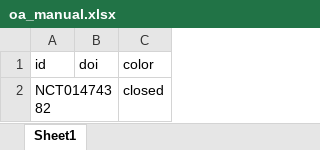
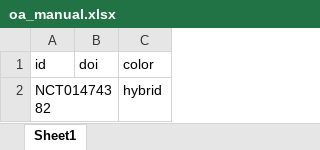
Before and after one commit to ontogenerator/california-clinical-dashboard, an Excel workbook: data/processed/oa_manual.xlsx, sheet Sheet1, drawn as a sheet; values as stored, in another font and other column widths than the file's, no borders; conditional formats not drawn; the diff names each change by its address in the sheet, - before the commit and + after, or states it on an @@ line.

Commit message:
Changed to hybrid

```diff
--- a/data/processed/oa_manual.xlsx (sheet Sheet1)
+++ b/data/processed/oa_manual.xlsx (sheet Sheet1)
-C2 (color): closed
+C2 (color): hybrid
```
